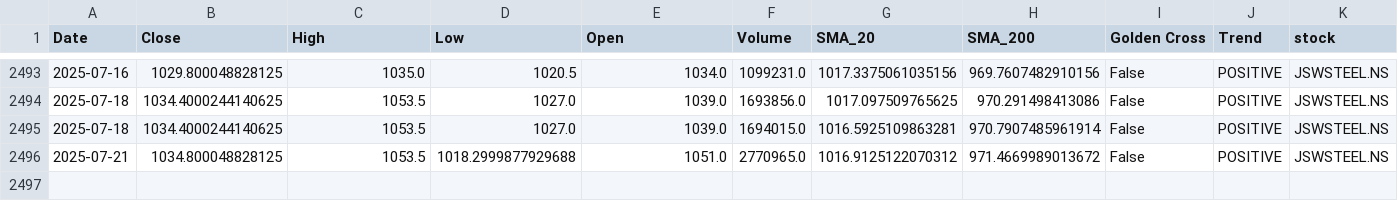
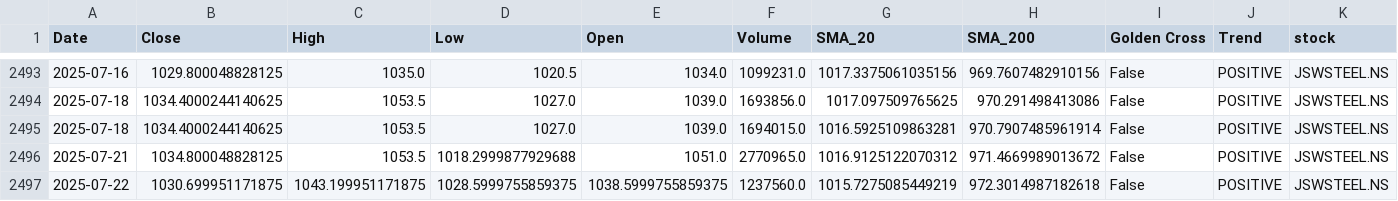
Before and after one commit to sohamdeshpande/nifty-analysis, a CSV file: data/JSWSTEEL.NS.csv, drawn as a sheet; only a part is shown, gaps mark what is left out; rows hold the shown columns only; the diff names each change by its address in the sheet, - before the commit and + after, or states it on an @@ line.

```diff
--- a/data/JSWSTEEL.NS.csv
+++ b/data/JSWSTEEL.NS.csv
+row 2497: 2025-07-22 | 1030.699951171875 | 1043.199951171875 | 1028.5999755859375 | 1038.5999755859375 | 1237560.0 | 1015.7275085449219 | 972.3014987182618 | False | POSITIVE | JSWSTEEL.NS
```
Also changed, not shown: data/HCLTECH.NS.csv, data/POWERGRID.NS.csv, 47 other files.
